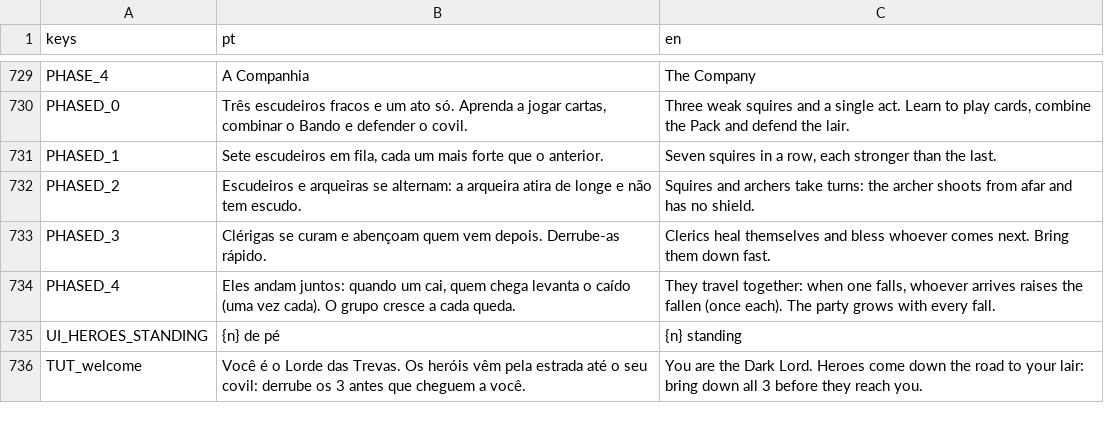
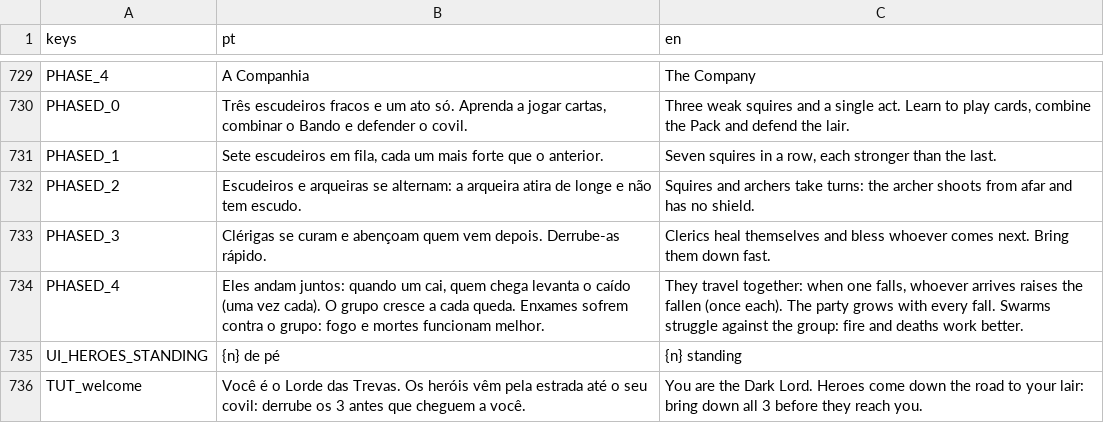
Before and after one commit to gabriellazycat/LastBoss, a CSV file: locale/strings.csv, drawn as a sheet; only a part is shown, gaps mark what is left out.

```diff
--- a/locale/strings.csv
+++ b/locale/strings.csv
@@ -733,3 +733,3 @@ PHASED_2,Escudeiros e arqueiras se alternam: a arqueira atira de longe e não te
 PHASED_3,Clérigas se curam e abençoam quem vem depois. Derrube-as rápido.,Clerics heal themselves and bless whoever comes next. Bring them down fast.
-PHASED_4,"Eles andam juntos: quando um cai, quem chega levanta o caído (uma vez cada). O grupo cresce a cada queda.","They travel together: when one falls, whoever arrives raises the fallen (once each). The party grows with every fall."
+PHASED_4,"Eles andam juntos: quando um cai, quem chega levanta o caído (uma vez cada). O grupo cresce a cada queda. Enxames sofrem contra o grupo: fogo e mortes funcionam melhor.","They travel together: when one falls, whoever arrives raises the fallen (once each). The party grows with every fall. Swarms struggle against the group: fire and deaths work better."
 UI_HEROES_STANDING,{n} de pé,{n} standing
```
Also changed, not shown: 4 other files.
